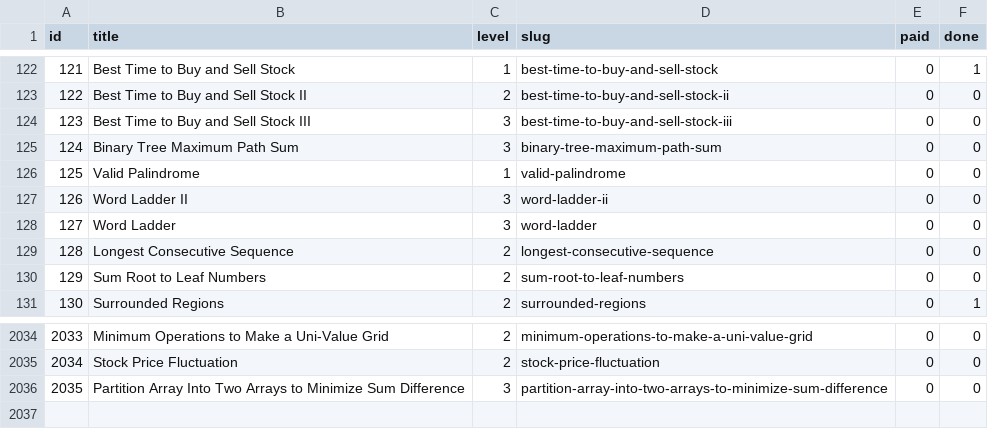
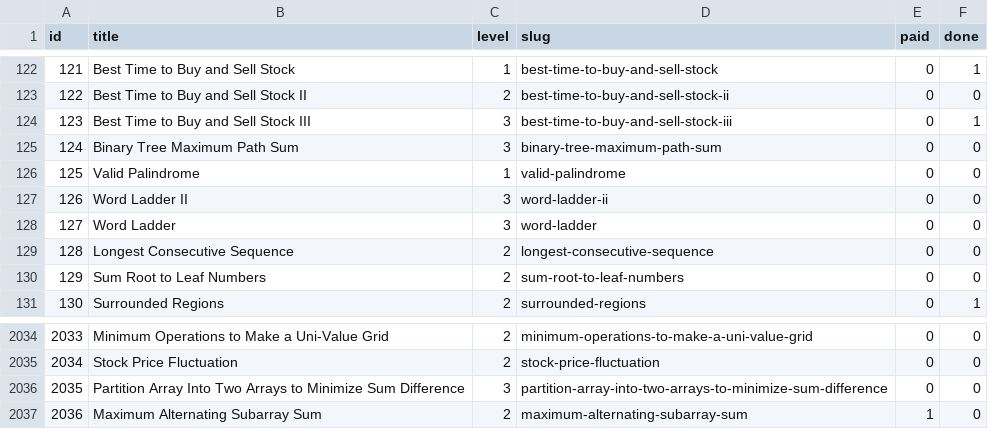
Before and after one commit to vNaonLu/leetcode-daily, a CSV file: src/questions_list.csv, drawn as a sheet; only a part is shown, gaps mark what is left out.

Commit message:
adds question id 123

```diff
--- a/src/questions_list.csv
+++ b/src/questions_list.csv
@@ -123,3 +123,3 @@ id,title,level,slug,paid,done
 122,Best Time to Buy and Sell Stock II,2,best-time-to-buy-and-sell-stock-ii,0,0
-123,Best Time to Buy and Sell Stock III,3,best-time-to-buy-and-sell-stock-iii,0,0
+123,Best Time to Buy and Sell Stock III,3,best-time-to-buy-and-sell-stock-iii,0,1
 124,Binary Tree Maximum Path Sum,3,binary-tree-maximum-path-sum,0,0
@@ -2036 +2036,2 @@ id,title,level,slug,paid,done
 2035,Partition Array Into Two Arrays to Minimize Sum Difference,3,partition-array-into-two-arrays-to-minimize-sum-difference,0,0
+2036,Maximum Alternating Subarray Sum,2,maximum-alternating-subarray-sum,1,0
```
Also changed, not shown: src/logs.csv, 6 other files.
